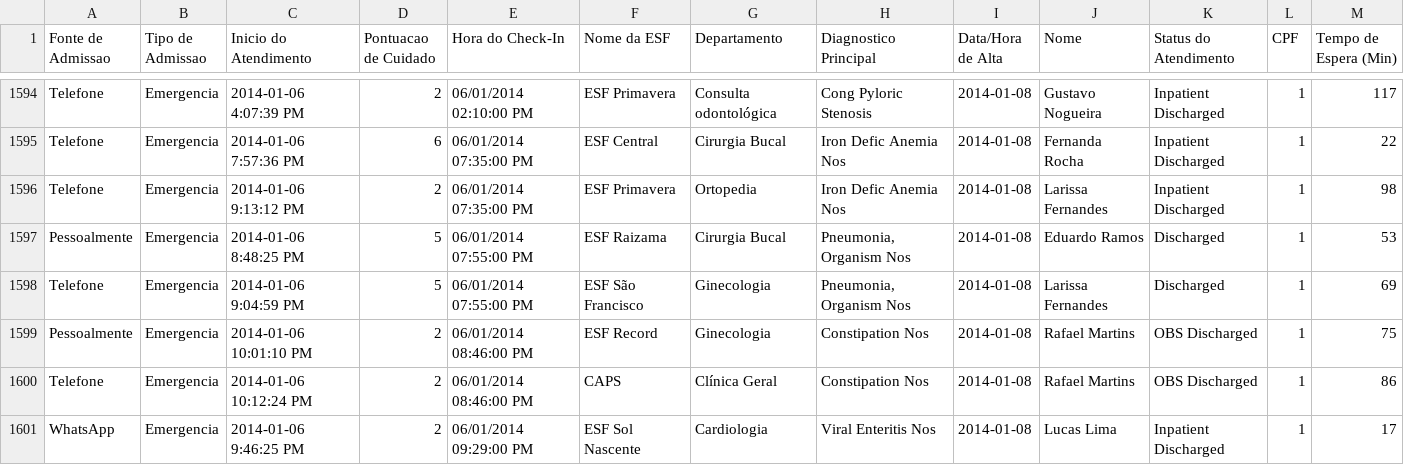
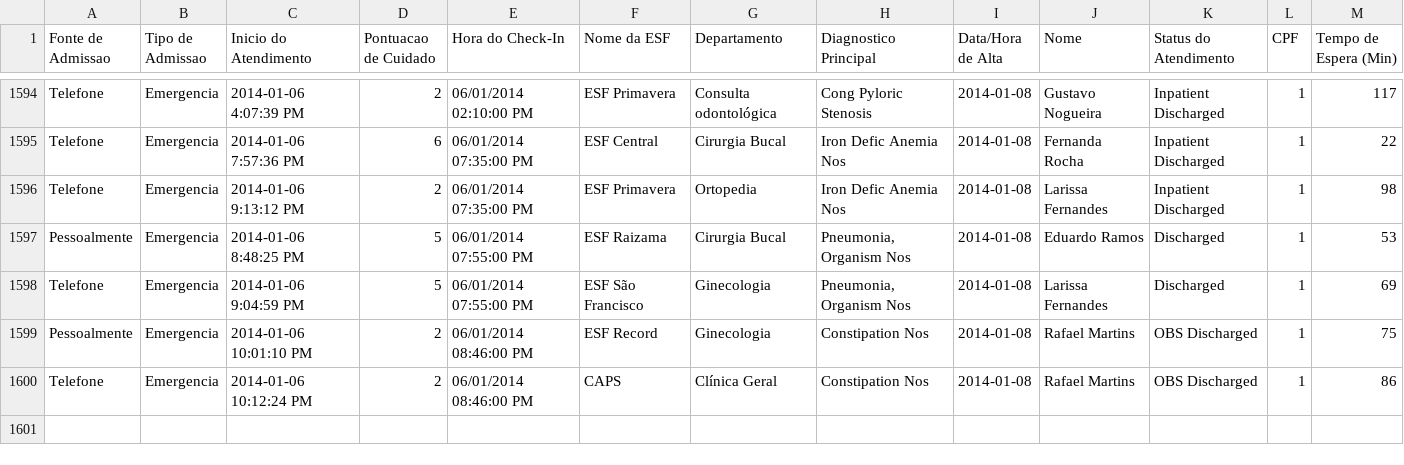
Before and after one commit to Jefferson-1987/agendaporangatu, a CSV file: data/agendaporangatu.csv, drawn as a sheet; only a part is shown, gaps mark what is left out; the diff names each change by its address in the sheet, - before the commit and + after, or states it on an @@ line.

Commit message:
Update agendaporangatu.csv

```diff
--- a/data/agendaporangatu.csv
+++ b/data/agendaporangatu.csv
-row 1601: WhatsApp | Emergencia | 2014-01-06 9:46:25 PM | 2 | 06/01/2014 09:29:00 PM | ESF Sol Nascente | Cardiologia | Viral Enteritis Nos | 2014-01-08 | Lucas Lima | Inpatient Discharged | 1 | 17
```
